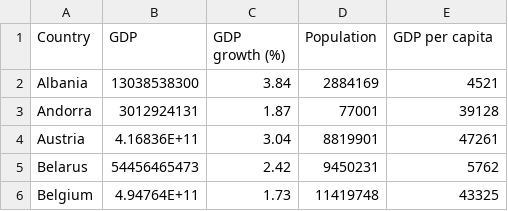
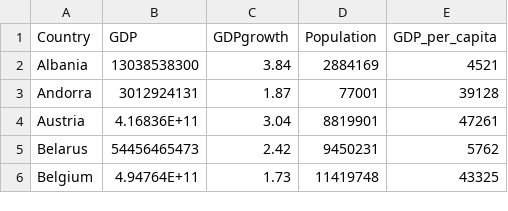
Before and after one commit to MathildeBoccara/Business-Intelligence-and-Analytics, a CSV file: GDP.csv, drawn as a sheet; only a part is shown.

Commit message:
Add files via upload

```diff
--- a/GDP.csv
+++ b/GDP.csv
@@ -1,2 +1,2 @@
-Country,GDP ,GDP growth (%),Population,GDP per capita
+Country,GDP,GDPgrowth,Population,GDP_per_capita
 Albania,13038538300,3.84,2884169,4521
```
